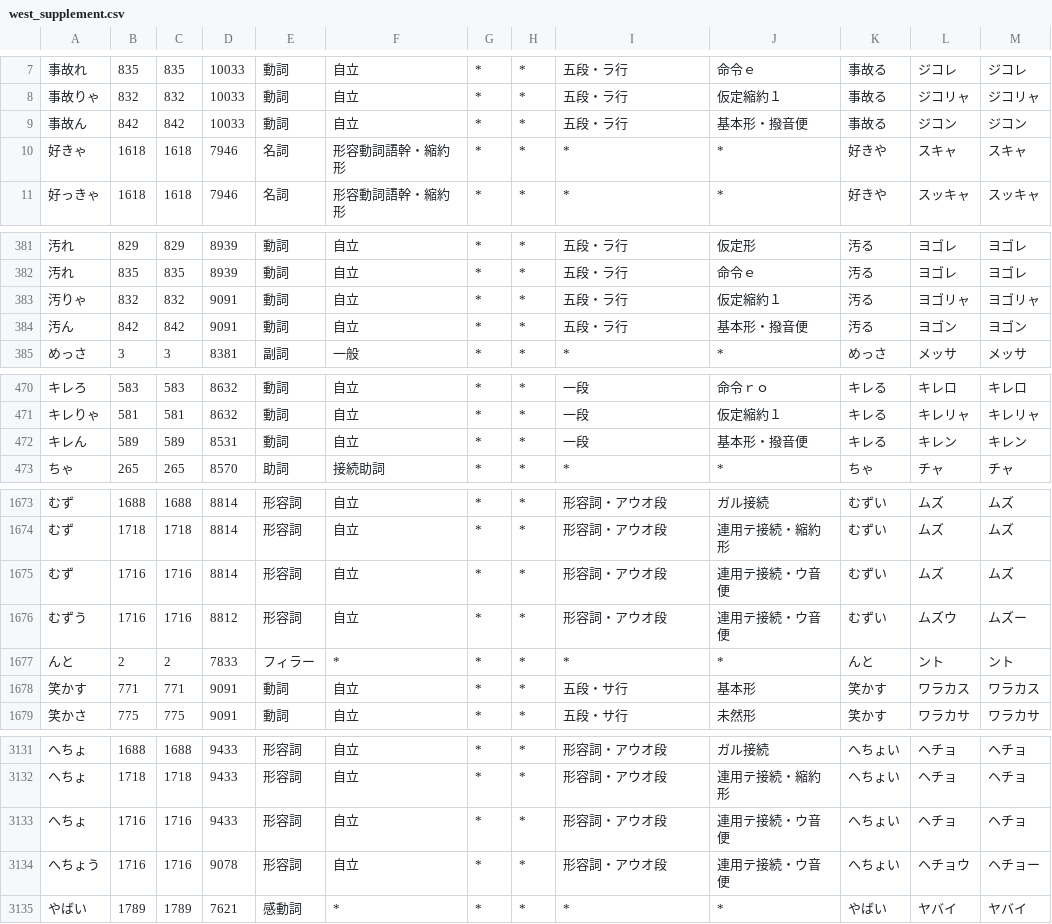
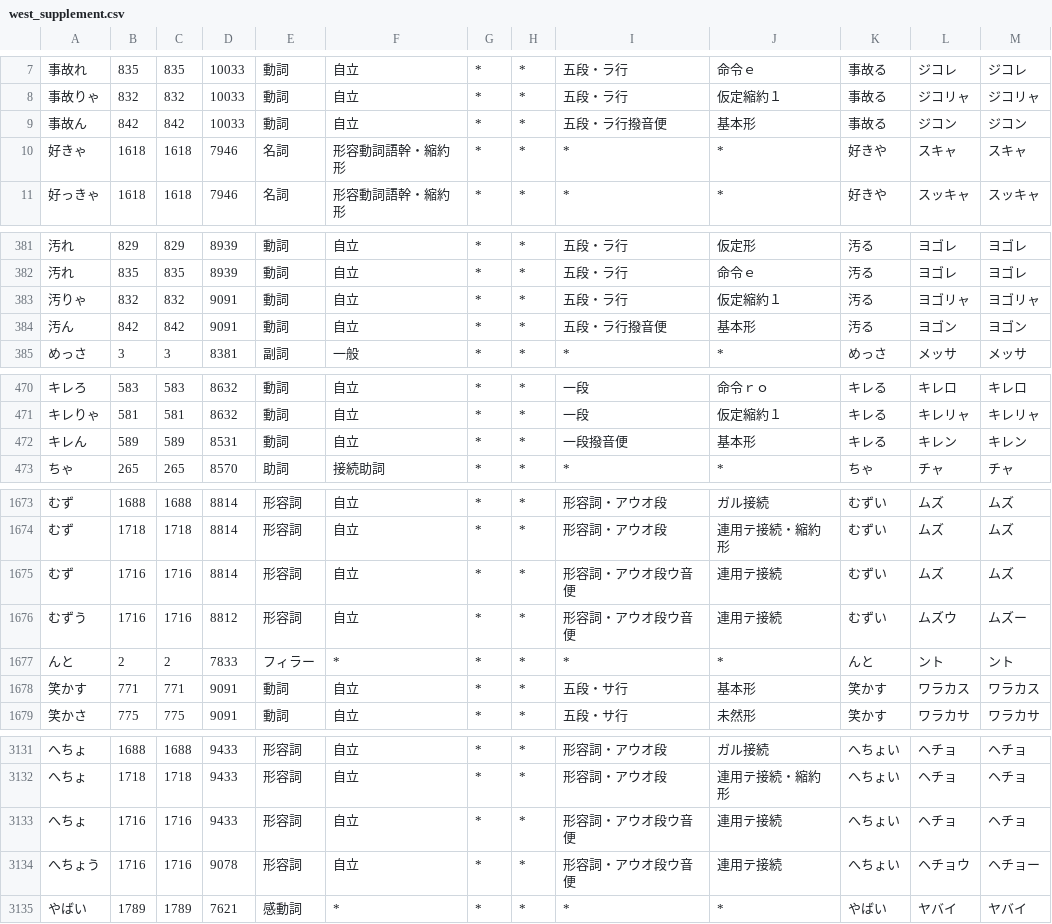
Before and after one commit to yosato/kevin_kansai, a CSV file: mecab_dictionaries/west_supplement.csv, drawn as a sheet; only a part is shown, gaps mark what is left out; the diff covers the shown part only; the diff names each change by its address in the sheet, - before the commit and + after, or states it on an @@ line.

```diff
--- a/mecab_dictionaries/west_supplement.csv
+++ b/mecab_dictionaries/west_supplement.csv
-I9: 五段・ラ行
+I9: 五段・ラ行撥音便
-J9: 基本形・撥音便
+J9: 基本形
-I384: 五段・ラ行
+I384: 五段・ラ行撥音便
-J384: 基本形・撥音便
+J384: 基本形
-I472: 一段
+I472: 一段撥音便
-J472: 基本形・撥音便
+J472: 基本形
-I1675:I1676: 形容詞・アウオ段
+I1675:I1676: 形容詞・アウオ段ウ音便
-J1675:J1676: 連用テ接続・ウ音便
+J1675:J1676: 連用テ接続
-I3133:I3134: 形容詞・アウオ段
+I3133:I3134: 形容詞・アウオ段ウ音便
-J3133:J3134: 連用テ接続・ウ音便
+J3133:J3134: 連用テ接続
```
Also changed, not shown: 136 edited cells elsewhere in this file, mecab_dictionaries/adj_u_onbin.csv, mecab_dictionaries/verb_auxverbs.csv, 5 other files.
